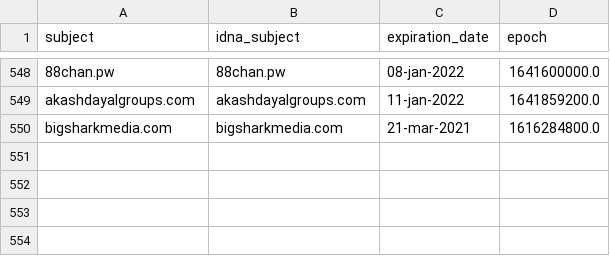
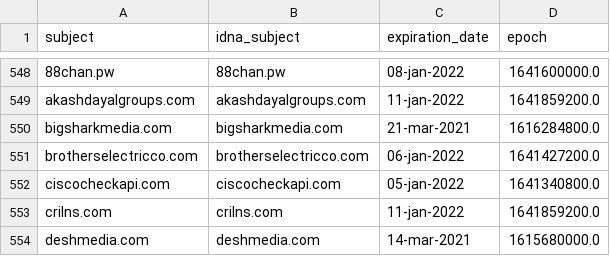
Before and after one commit to dead-hosts/hosts_git_StevenBlack, a CSV file: .pyfunceble/whois.csv, drawn as a sheet; only a part is shown, gaps mark what is left out; the diff names each change by its address in the sheet, - before the commit and + after, or states it on an @@ line.

```diff
--- a/.pyfunceble/whois.csv
+++ b/.pyfunceble/whois.csv
+row 551: brotherselectricco.com | brotherselectricco.com | 06-jan-2022 | 1641427200.0
+row 552: ciscocheckapi.com | ciscocheckapi.com | 05-jan-2022 | 1641340800.0
+row 553: crilns.com | crilns.com | 11-jan-2022 | 1641859200.0
+row 554: deshmedia.com | deshmedia.com | 14-mar-2021 | 1615680000.0
```
Also changed, not shown: output/origin.list/continue.csv, 9 other files.
